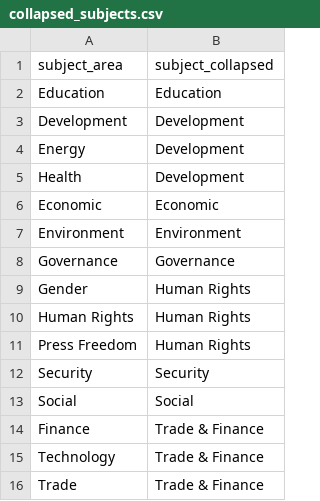
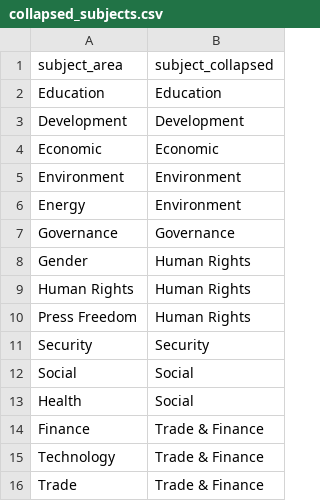
Before and after one commit to andrewheiss/global_assessment_power, a CSV file: Data/collapsed_subjects.csv, drawn as a sheet.

```diff
--- a/Data/collapsed_subjects.csv
+++ b/Data/collapsed_subjects.csv
@@ -3,6 +3,5 @@ Education,Education
 Development,Development
-Energy,Development
-Health,Development
 Economic,Economic
 Environment,Environment
+Energy,Environment
 Governance,Governance
@@ -13,2 +12,3 @@ Security,Security
 Social,Social
+Health,Social
 Finance,Trade & Finance
```
Also changed, not shown: Data/kelley_simmons_gpa_2018-07-26.csv, 2 other files.
